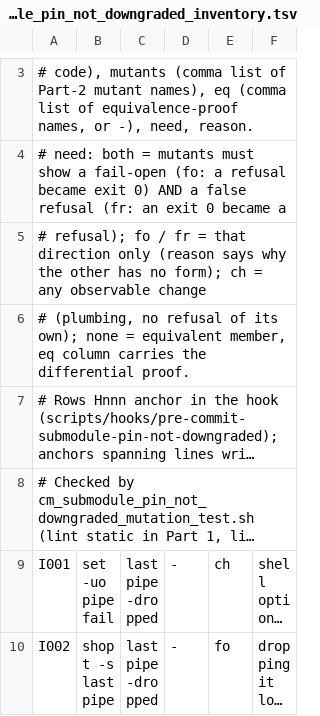
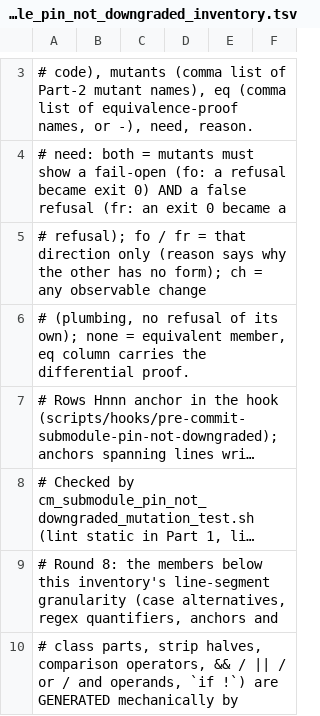
Before and after one commit to HelixDevelopment/constitution, a TSV file: scripts/gates/cm_submodule_pin_not_downgraded_inventory.tsv, drawn as a sheet; only a part is shown, gaps mark what is left out; the shorter side is filled out with more unchanged rows; long unchanged cells end in …; the diff covers the shown part only; the diff names each change by its address in the sheet, - before the commit and + after, or states it on an @@ line.

```diff
--- a/scripts/gates/cm_submodule_pin_not_downgraded_inventory.tsv
+++ b/scripts/gates/cm_submodule_pin_not_downgraded_inventory.tsv
+row 9: # Round 8: the members below this inventory's line-segment granularity (case alternatives, regex quantifiers, anchors and
+row 10: # class parts, strip halves, comparison operators, && / || / or / and operands, `if !`) are GENERATED mechanically by
```
Also changed, not shown: 11 added rows and 23 edited cells elsewhere in this file, 11 other files.
